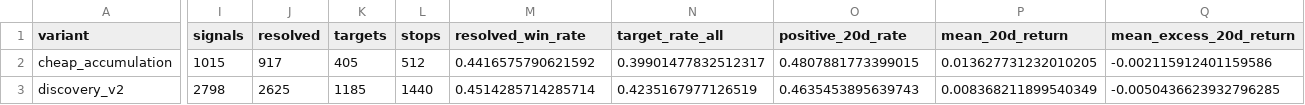
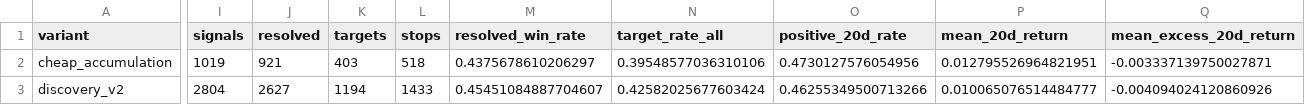
Before and after one commit to LEOSONG727/kis-foreign-flow-report, a CSV file: reports/backtest_thresholds.csv, drawn as a sheet; only a part is shown, gaps mark what is left out; the diff covers the shown part only; the diff names each change by its address in the sheet, - before the commit and + after, or states it on an @@ line.

```diff
--- a/reports/backtest_thresholds.csv
+++ b/reports/backtest_thresholds.csv
-I2 (signals): 1015
+I2 (signals): 1019
-J2 (resolved): 917
+J2 (resolved): 921
-K2 (targets): 405
+K2 (targets): 403
-L2 (stops): 512
+L2 (stops): 518
-M2 (resolved_win_rate): 0.4416575790621592
+M2 (resolved_win_rate): 0.4375678610206297
-N2 (target_rate_all): 0.39901477832512317
+N2 (target_rate_all): 0.39548577036310106
-O2 (positive_20d_rate): 0.4807881773399015
+O2 (positive_20d_rate): 0.4730127576054956
-P2 (mean_20d_return): 0.013627731232010205
+P2 (mean_20d_return): 0.012795526964821951
-Q2 (mean_excess_20d_return): -0.002115912401159586
+Q2 (mean_excess_20d_return): -0.003337139750027871
-I3 (signals): 2798
+I3 (signals): 2804
-J3 (resolved): 2625
+J3 (resolved): 2627
-K3 (targets): 1185
+K3 (targets): 1194
-L3 (stops): 1440
+L3 (stops): 1433
-M3 (resolved_win_rate): 0.4514285714285714
+M3 (resolved_win_rate): 0.45451084887704607
-N3 (target_rate_all): 0.4235167977126519
+N3 (target_rate_all): 0.42582025677603424
-O3 (positive_20d_rate): 0.4635453895639743
+O3 (positive_20d_rate): 0.46255349500713266
-P3 (mean_20d_return): 0.008368211899540349
+P3 (mean_20d_return): 0.010065076514484777
-Q3 (mean_excess_20d_return): -0.0050436623932796285
+Q3 (mean_excess_20d_return): -0.004094024120860926
```
Also changed, not shown: 122 edited cells elsewhere in this file, reports/backtest_score_bands.csv, reports/screen_backtest.csv, 4 other files.
